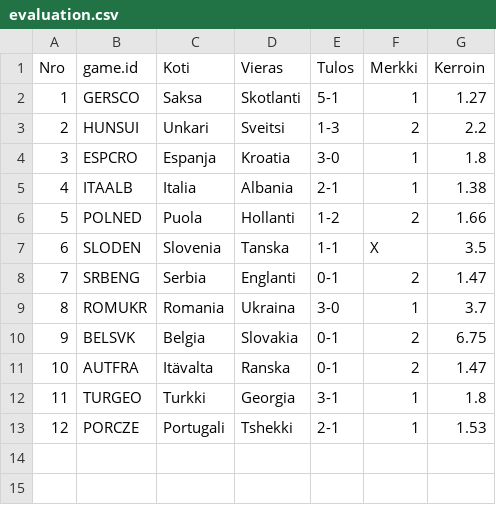
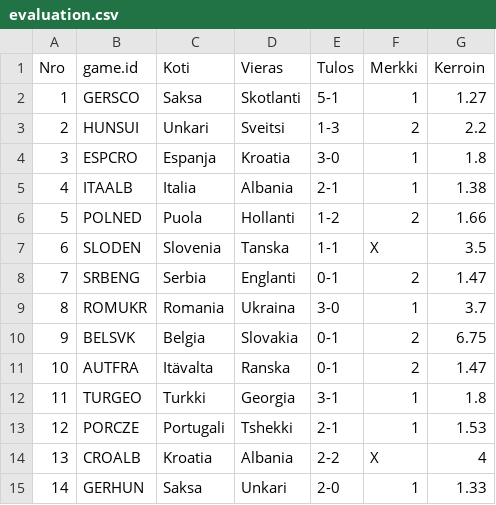
Before and after one commit to joniok/emveikkaus2024, a CSV file: points/evaluation.csv, drawn as a sheet; the diff names each change by its address in the sheet, - before the commit and + after, or states it on an @@ line.

Commit message:
Points from CRO-ALB and GER-HUN

```diff
--- a/points/evaluation.csv
+++ b/points/evaluation.csv
+row 14: 13 | CROALB | Kroatia | Albania | 2-2 | X | 4
+row 15: 14 | GERHUN | Saksa | Unkari | 2-0 | 1 | 1.33
```
Also changed, not shown: 1 other file.
